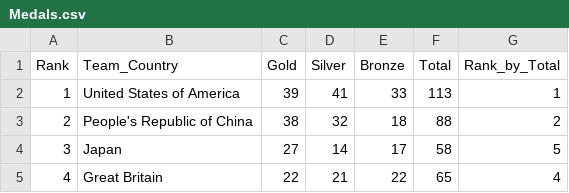
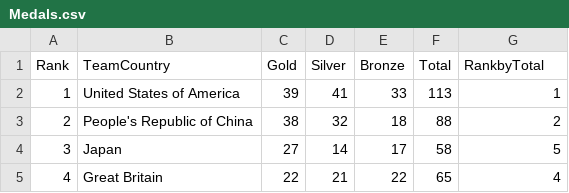
Before and after one commit to urstruly-nag/Azure_DE_Projects, a CSV file: Medals.csv, drawn as a sheet; only a part is shown.

Commit message:
Update Medals.csv

```diff
--- a/Medals.csv
+++ b/Medals.csv
@@ -1,2 +1,2 @@
-Rank,Team_Country,Gold,Silver,Bronze,Total,Rank_by_Total
+Rank,TeamCountry,Gold,Silver,Bronze,Total,RankbyTotal
 1,United States of America,39,41,33,113,1
```
